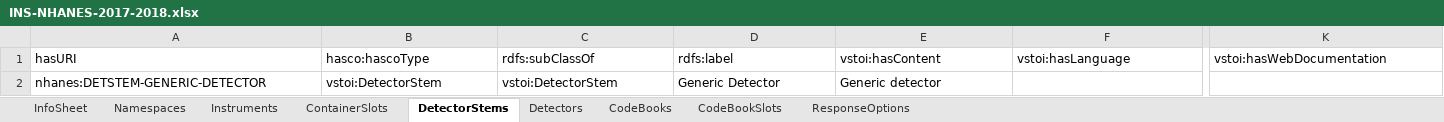
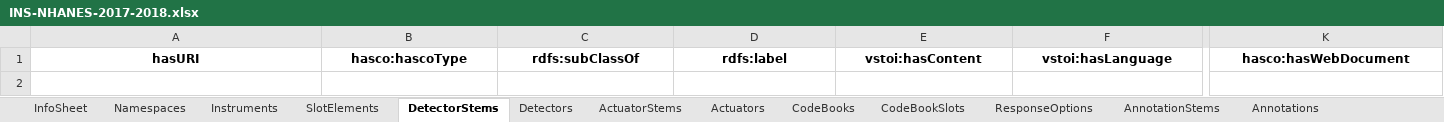
Before and after one commit to HADatAc/hascorepo, an Excel workbook: example/NHANES-2017-2018/INS-NHANES-2017-2018.xlsx, sheet DetectorStems, drawn as a sheet; only a part is shown, gaps mark what is left out; values as stored, in another font and other column widths than the file's, no borders; rows hold the shown columns only; the diff covers the shown part only; the diff names each change by its address in the sheet, - before the commit and + after, or states it on an @@ line.

Commit message:
Add comment and webdocuments to NHANES instruments

```diff
--- a/example/NHANES-2017-2018/INS-NHANES-2017-2018.xlsx (sheet DetectorStems)
+++ b/example/NHANES-2017-2018/INS-NHANES-2017-2018.xlsx (sheet DetectorStems)
-sheet tab: ContainerSlots
+sheet tab: SlotElements
+sheet tab: ActuatorStems
+sheet tab: Actuators
+sheet tab: AnnotationStems
+sheet tab: Annotations
@@ A1:K1 bold: off → on, alignment: left → center @@
-K1: vstoi:hasWebDocumentation
+K1: hasco:hasWebDocument
-row 2: nhanes:DETSTEM-GENERIC-DETECTOR | vstoi:DetectorStem | vstoi:DetectorStem | Generic Detector | Generic detector
```
Also changed, not shown: cell formats elsewhere in this sheet, sheet Instruments, sheet SlotElements, sheet InfoSheet, sheet ResponseOptions, sheet CodeBooks, sheet CodeBookSlots, 2 more sheets, example/NHANES-2017-2018/DSG-NHANES-2017-2018.xlsx, example/NHANES-2017-2018/INS-NHANES-2017-2018-HIERARCHY.xlsx, 3 other files.
